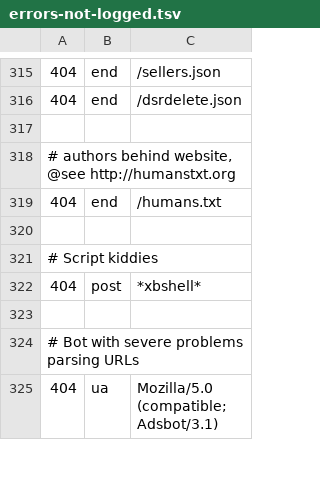
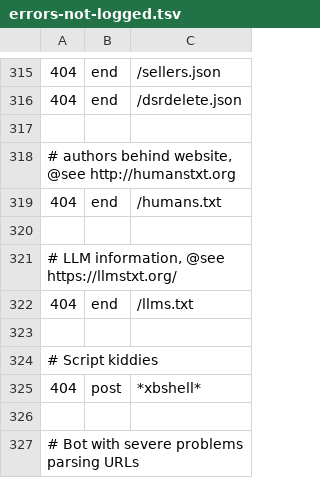
Before and after one commit to koenige/modules-default, a TSV file: configuration/errors-not-logged.tsv, drawn as a sheet; only a part is shown, gaps mark what is left out; the shorter side is filled out with more unchanged rows; the diff names each change by its address in the sheet, - before the commit and + after, or states it on an @@ line.

Commit message:
update error log exclusions
git-svn-id: file:///Repos/modules/default/trunk@1159 98be6e6d-ea4f-4117-9388-ed847deb6ed9

```diff
--- a/configuration/errors-not-logged.tsv
+++ b/configuration/errors-not-logged.tsv
+row 321: # LLM information, @see https://llmstxt.org/
+row 322: 404 | end | /llms.txt
+row 323: (empty)
```
